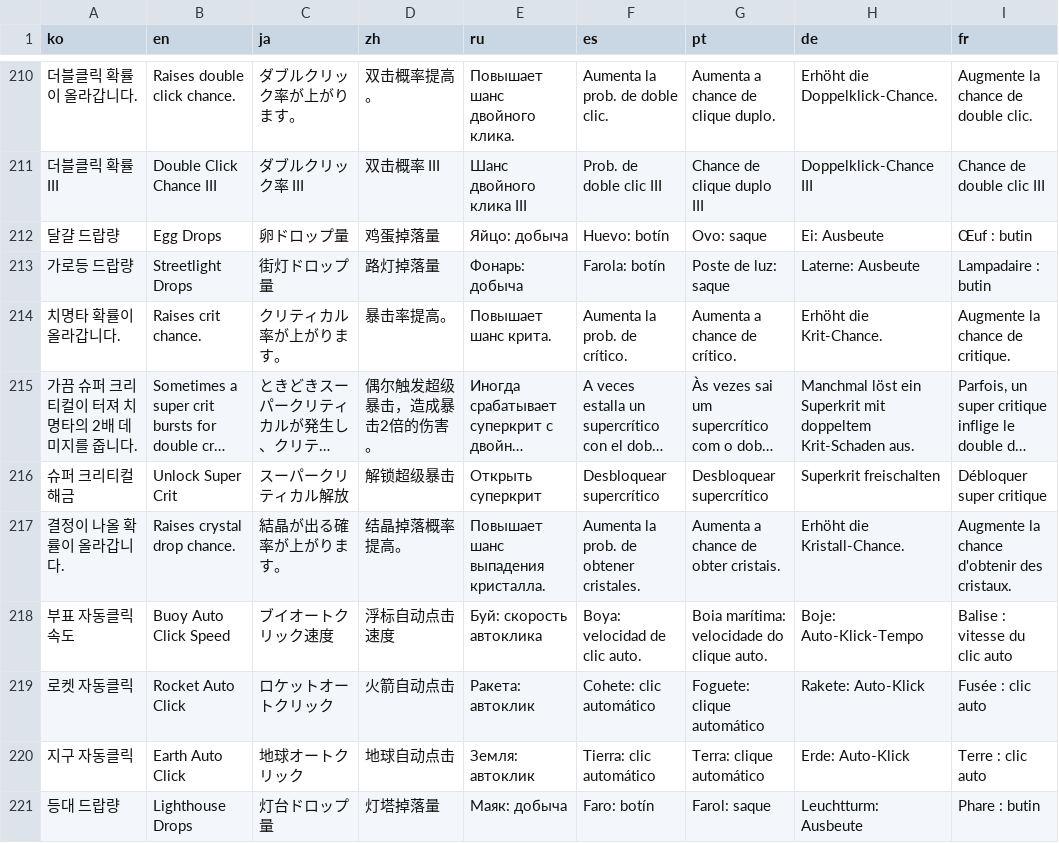
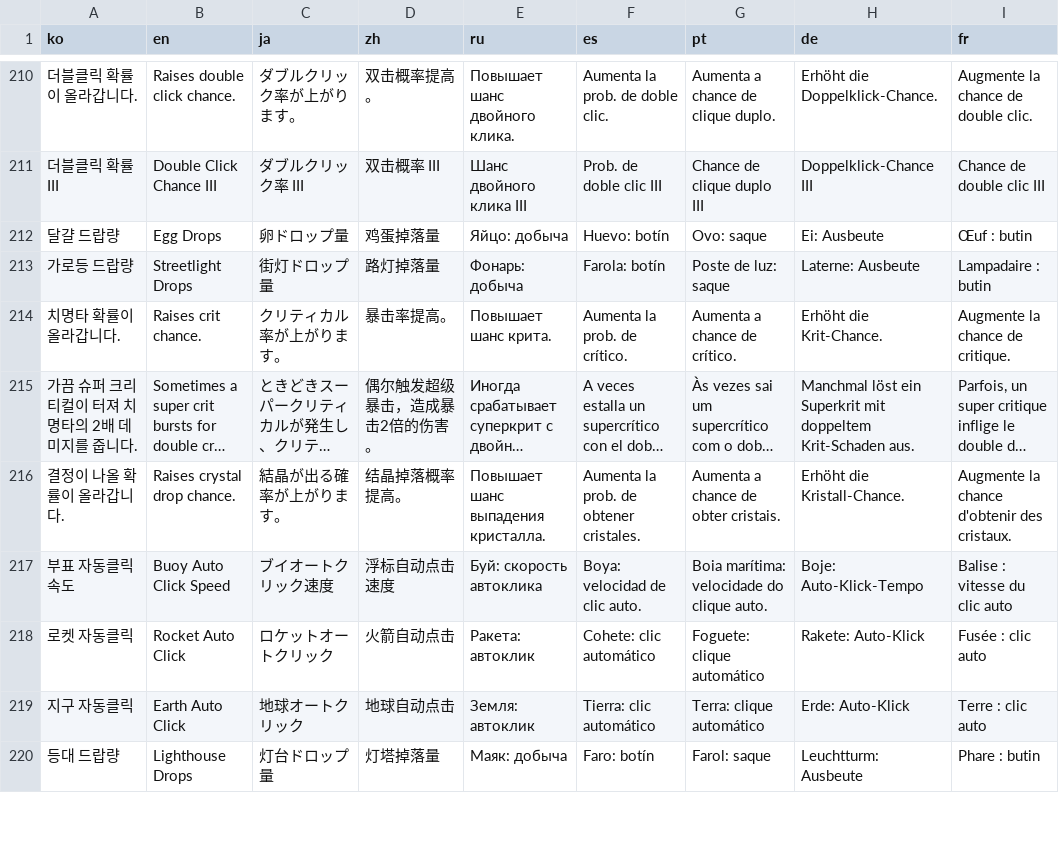
Before and after one commit to jihwan0223/Break-The-World, a CSV file: Assets/Resources/Localization.csv, drawn as a sheet; only a part is shown, gaps mark what is left out; long unchanged cells end in …; the diff names each change by its address in the sheet, - before the commit and + after, or states it on an @@ line.

```diff
--- a/Assets/Resources/Localization.csv
+++ b/Assets/Resources/Localization.csv
-row 216: 슈퍼 크리티컬 해금 | Unlock Super Crit | スーパークリティカル解放 | 解锁超级暴击 | Открыть суперкрит | Desbloquear supercrítico | Desbloquear supercrítico | Superkrit freischalten | Débloquer super critique
```
Also changed, not shown: 3 other files.
